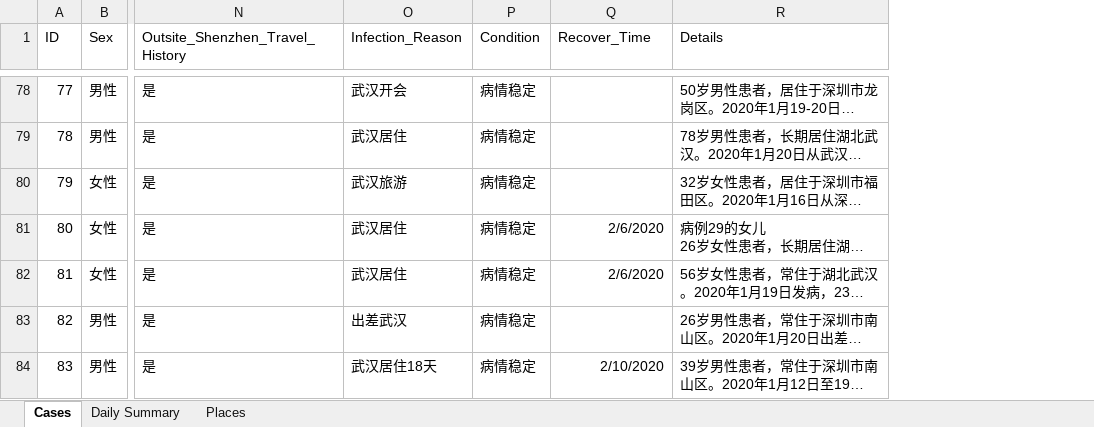
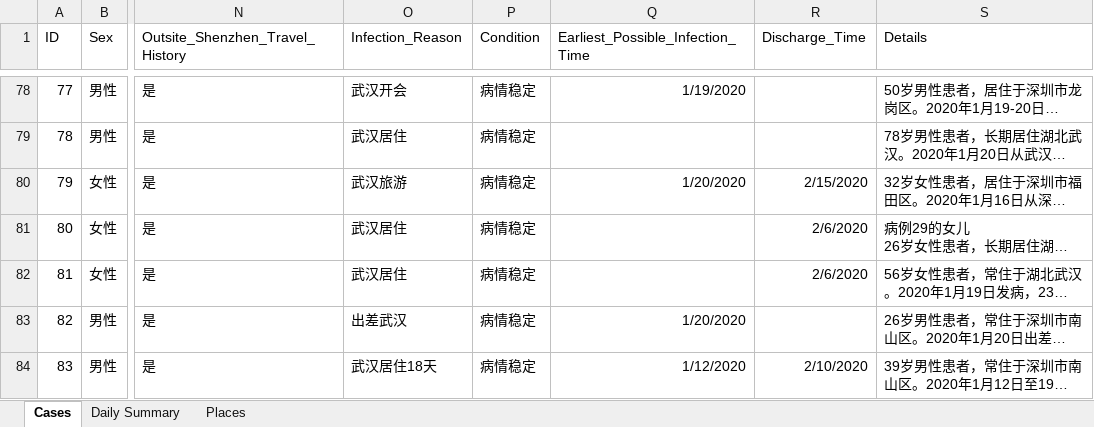
Before and after one commit to presstofan/2019-nCov-data-collection, an Excel workbook: Shenzhen_WJW/2019nCov_Shenzhen_new_cases.xlsx, sheet Cases, drawn as a sheet; only a part is shown, gaps mark what is left out; long unchanged cells end in …; values as stored, in another font and other column widths than the file's, no borders; addresses are those after the commit; the diff covers the shown part only; the diff names each change by its address in the sheet, - before the commit and + after, or states it on an @@ line.

```diff
--- a/Shenzhen_WJW/2019nCov_Shenzhen_new_cases.xlsx (sheet Cases)
+++ b/Shenzhen_WJW/2019nCov_Shenzhen_new_cases.xlsx (sheet Cases)
+column Q (Earliest_Possible_Infection_Time), rows 78-84: 1/19/2020 |  | 1/20/2020 |  |  | 1/20/2020 | 1/12/2020
-R1: Recover_Time
+R1: Discharge_Time
-R80 (Discharge_Time): (empty)
+R80 (Discharge_Time): 2/15/2020
```
Also changed, not shown: 6 added rows and 27 edited cells elsewhere in this sheet, sheet Daily Summary, sheet Places, Beijing_WJW/2019nCov_Beijing_new_cases.xlsx, 1 other file.
